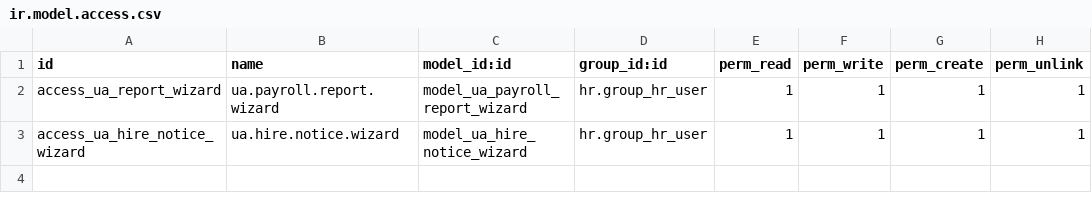
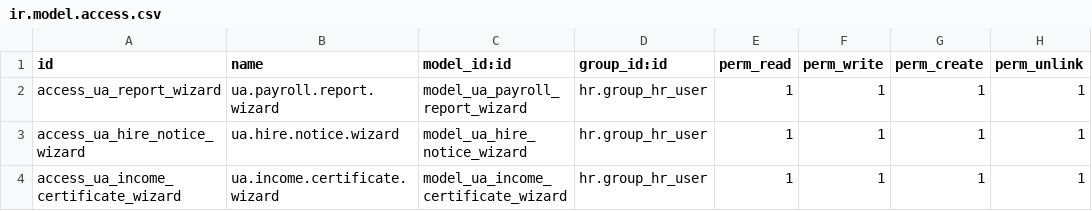
Before and after one commit to workflowcat/odoo-live, a CSV file: addons/l10n_ua_payroll_reports/security/ir.model.access.csv, drawn as a sheet.

```diff
--- a/addons/l10n_ua_payroll_reports/security/ir.model.access.csv
+++ b/addons/l10n_ua_payroll_reports/security/ir.model.access.csv
@@ -3 +3,2 @@ access_ua_report_wizard,ua.payroll.report.wizard,model_ua_payroll_report_wizard,
 access_ua_hire_notice_wizard,ua.hire.notice.wizard,model_ua_hire_notice_wizard,hr.group_hr_user,1,1,1,1
+access_ua_income_certificate_wizard,ua.income.certificate.wizard,model_ua_income_certificate_wizard,hr.group_hr_user,1,1,1,1
```
Also changed, not shown: 10 other files.
